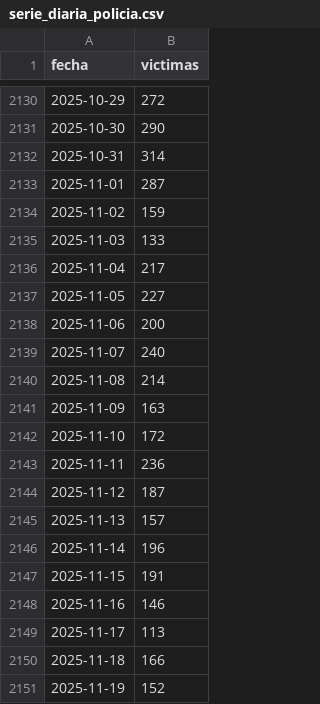
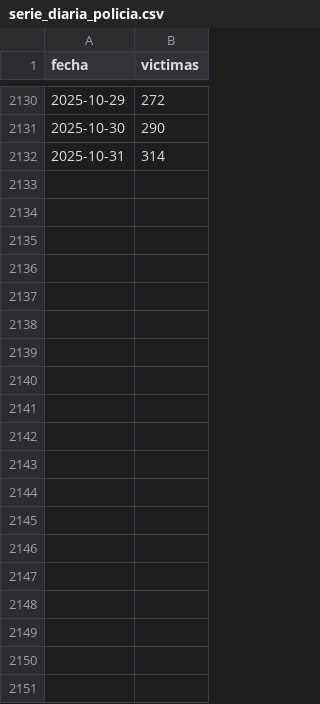
Before and after one commit to SarAlbN1/AD-DelitosBog, a CSV file: outputs/serie_objetivo/serie_diaria_policia.csv, drawn as a sheet; only a part is shown, gaps mark what is left out; the diff covers the shown part only.

Commit message:
data: pipeline de preprocesamiento y serie objetivo con el corte de #86 (#30)
Va de los archivos crudos a los conjuntos listos para el EDA y el
modelado, dejando el rastro de filas que entran y salen de cada paso en
outputs/preprocesamiento/conteos_por_paso.csv.

scripts/preprocesamiento.py reutiliza serie_objetivo_policia.py en lugar
de reimplementar la serie, y añade la agregación de Línea 123 por año,
mes y localidad.

El corte de la serie pasa a ser configurable y su valor por defecto es
2025-10-31, no 2025-12-31: noviembre y diciembre de 2025 están
incompletos y su caída es un artefacto (#86). La serie queda en 2.131
días y 730.870 víctimas, con cero días sin registros.

Los notebooks dejan de reconstruir la serie desde el agregado de
MinDefensa, que contradecía la decisión D-01, y la leen de
data/processed/. El notebook 01 comprueba además la concordancia entre
el registro y el agregado: difieren en 7 de 2.131 días, los de marzo de
2024 ya documentados.

Conteos, que cuadran con la auditoría:

- Policía: 4.829.870 -> 1.406.157 Bogotá -> 741.986 hurto -> 730.870 en
  el periodo.
- Línea 123: 1.117.394 -> 763.074 en periodo -> 25.144 hurto -> 24.899
  con localidad asignada.

Se añade geopandas a requirements.txt, que faltaba y es necesario para
los mapas del notebook 02.

```diff
--- a/outputs/serie_objetivo/serie_diaria_policia.csv
+++ b/outputs/serie_objetivo/serie_diaria_policia.csv
@@ -2132,20 +2132 @@ fecha,victimas
 2025-10-31,314
-2025-11-01,287
-2025-11-02,159
-2025-11-03,133
-2025-11-04,217
-2025-11-05,227
-2025-11-06,200
-2025-11-07,240
-2025-11-08,214
-2025-11-09,163
-2025-11-10,172
-2025-11-11,236
-2025-11-12,187
-2025-11-13,157
-2025-11-14,196
-2025-11-15,191
-2025-11-16,146
-2025-11-17,113
-2025-11-18,166
-2025-11-19,152
```
Also changed, not shown: 42 removed rows elsewhere in this file, 8 other files.
